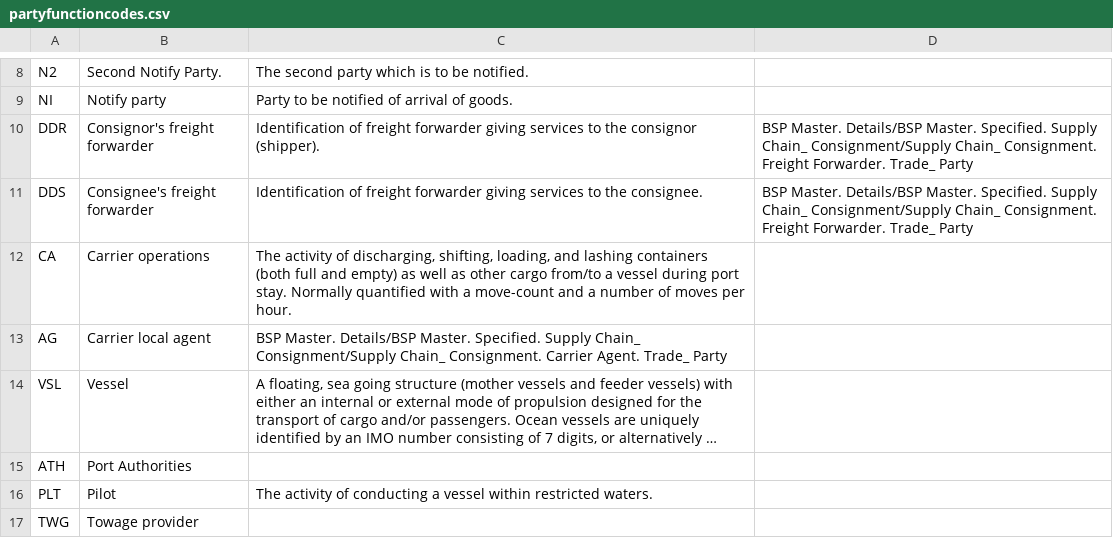
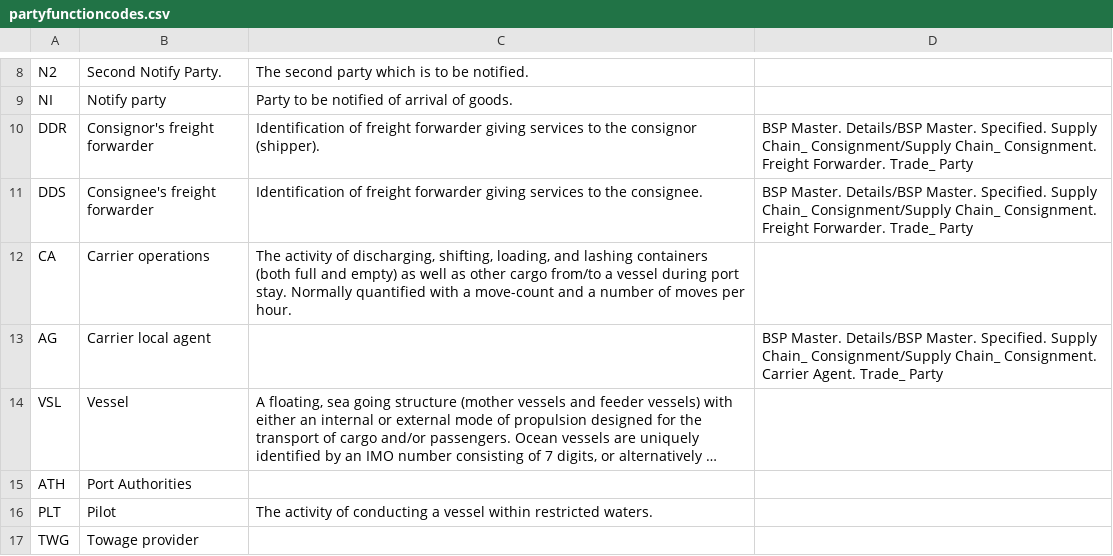
Before and after one commit to CIFConsulting/DCSA-Information-Model-edi-analysis, a CSV file: datamodel/referencedata.d/partyfunctioncodes.csv, drawn as a sheet; only a part is shown, gaps mark what is left out; long unchanged cells end in …; the diff names each change by its address in the sheet, - before the commit and + after, or states it on an @@ line.

Commit message:
Update partyfunctioncodes.csv

```diff
--- a/datamodel/referencedata.d/partyfunctioncodes.csv
+++ b/datamodel/referencedata.d/partyfunctioncodes.csv
-C13: BSP Master. Details/BSP Master. Specified. Supply Chain_ Consignment/Supply Chain_ Consignment. Carrier Agent. Trade_ Party
+C13: (empty)
-D13: (empty)
+D13: BSP Master. Details/BSP Master. Specified. Supply Chain_ Consignment/Supply Chain_ Consignment. Carrier Agent. Trade_ Party
```
